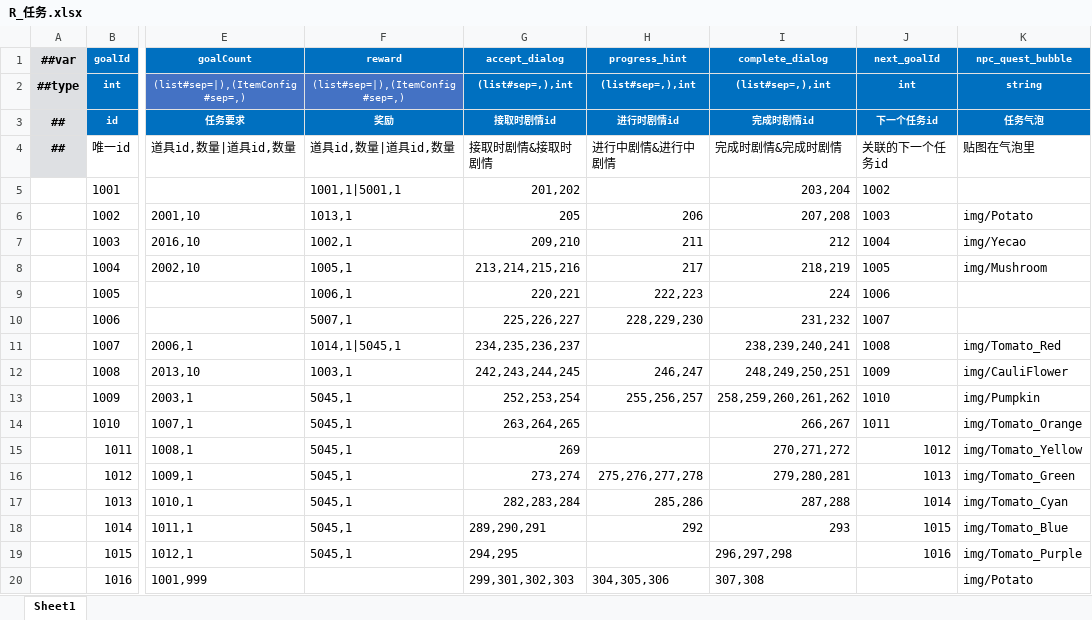
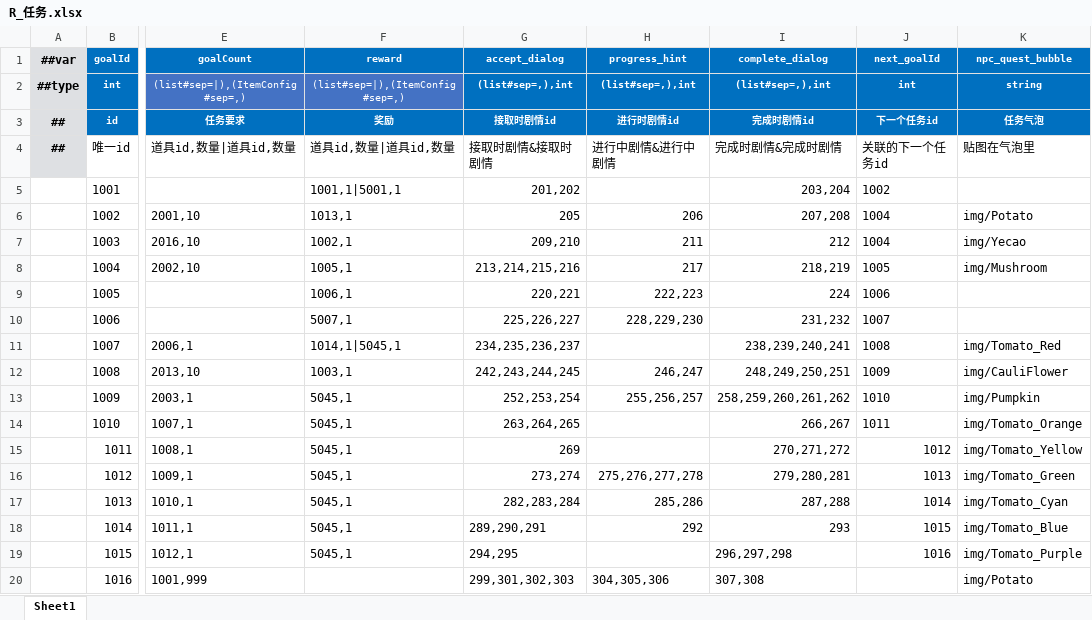
Before and after one commit to StevenTech-design/2025TTGJ, an Excel workbook: Tools/Luban/DataTables/Datas/R_任务.xlsx, sheet Sheet1, drawn as a sheet; only a part is shown, gaps mark what is left out; values as stored, in another font and other column widths than the file's, no borders; the diff names each change by its address in the sheet, - before the commit and + after, or states it on an @@ line.

```diff
--- a/Tools/Luban/DataTables/Datas/R_任务.xlsx (sheet Sheet1)
+++ b/Tools/Luban/DataTables/Datas/R_任务.xlsx (sheet Sheet1)
-J6 (next_goalId): 1003
+J6 (next_goalId): 1004
```
Also changed, not shown: 3 other files.
